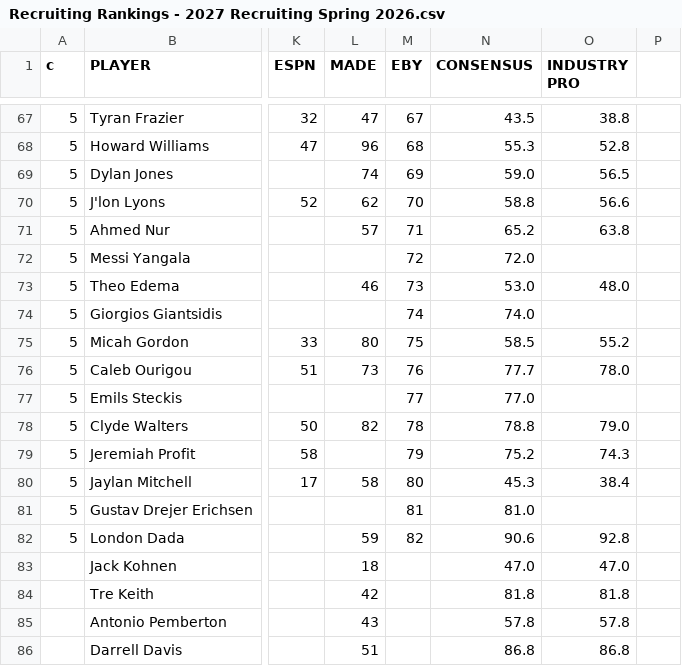
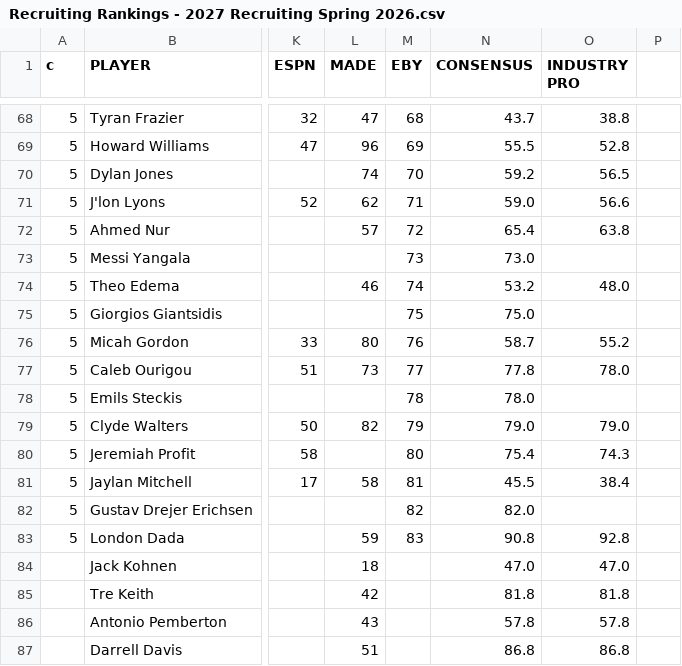
Before and after one commit to logeby2/logeby2.github.io, a CSV file: Recruiting-Rankings/Recruiting Rankings - 2027 Recruiting Spring 2026.csv, drawn as a sheet; only a part is shown, gaps mark what is left out; addresses are those after the commit; the diff covers the shown part only; the diff names each change by its address in the sheet, - before the commit and + after, or states it on an @@ line.

```diff
--- a/Recruiting-Rankings/Recruiting Rankings - 2027 Recruiting Spring 2026.csv
+++ b/Recruiting-Rankings/Recruiting Rankings - 2027 Recruiting Spring 2026.csv
-M68 (EBY): 67
+M68 (EBY): 68
-N68 (CONSENSUS): 43.5
+N68 (CONSENSUS): 43.7
-M69 (EBY): 68
+M69 (EBY): 69
-N69 (CONSENSUS): 55.3
+N69 (CONSENSUS): 55.5
-M70 (EBY): 69
+M70 (EBY): 70
-N70 (CONSENSUS): 59.0
+N70 (CONSENSUS): 59.2
-M71 (EBY): 70
+M71 (EBY): 71
-N71 (CONSENSUS): 58.8
+N71 (CONSENSUS): 59.0
-M72 (EBY): 71
+M72 (EBY): 72
-N72 (CONSENSUS): 65.2
+N72 (CONSENSUS): 65.4
-M73 (EBY): 72
+M73 (EBY): 73
-N73 (CONSENSUS): 72.0
+N73 (CONSENSUS): 73.0
-M74 (EBY): 73
+M74 (EBY): 74
-N74 (CONSENSUS): 53.0
+N74 (CONSENSUS): 53.2
-M75 (EBY): 74
+M75 (EBY): 75
-N75 (CONSENSUS): 74.0
+N75 (CONSENSUS): 75.0
-M76 (EBY): 75
+M76 (EBY): 76
-N76 (CONSENSUS): 58.5
+N76 (CONSENSUS): 58.7
-M77 (EBY): 76
+M77 (EBY): 77
-N77 (CONSENSUS): 77.7
+N77 (CONSENSUS): 77.8
-M78 (EBY): 77
+M78 (EBY): 78
-N78 (CONSENSUS): 77.0
+N78 (CONSENSUS): 78.0
-M79 (EBY): 78
+M79 (EBY): 79
-N79 (CONSENSUS): 78.8
+N79 (CONSENSUS): 79.0
-M80 (EBY): 79
+M80 (EBY): 80
-N80 (CONSENSUS): 75.2
+N80 (CONSENSUS): 75.4
-M81 (EBY): 80
+M81 (EBY): 81
-N81 (CONSENSUS): 45.3
+N81 (CONSENSUS): 45.5
-M82 (EBY): 81
+M82 (EBY): 82
-N82 (CONSENSUS): 81.0
+N82 (CONSENSUS): 82.0
-M83 (EBY): 82
+M83 (EBY): 83
-N83 (CONSENSUS): 90.6
+N83 (CONSENSUS): 90.8
```
Also changed, not shown: 1 added row, 1 removed row and 31 edited cells elsewhere in this file, Recruiting-Rankings/Recruiting Rankings - 2026 Recruiting Spring 2026.csv, Recruiting-Rankings/Recruiting Rankings - 2028 Recruiting Spring 2026.csv, 1 other file.
